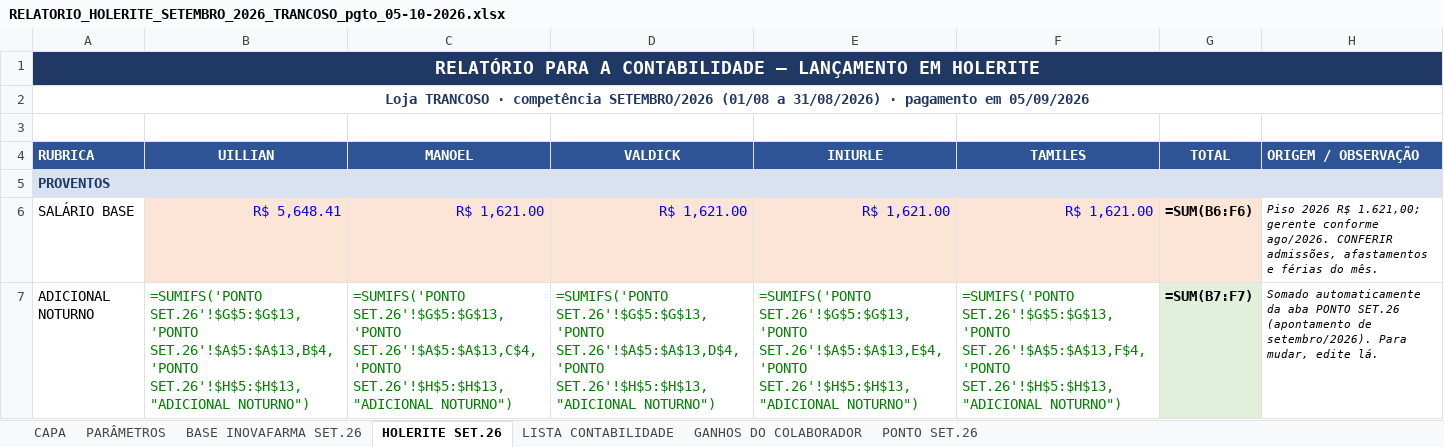
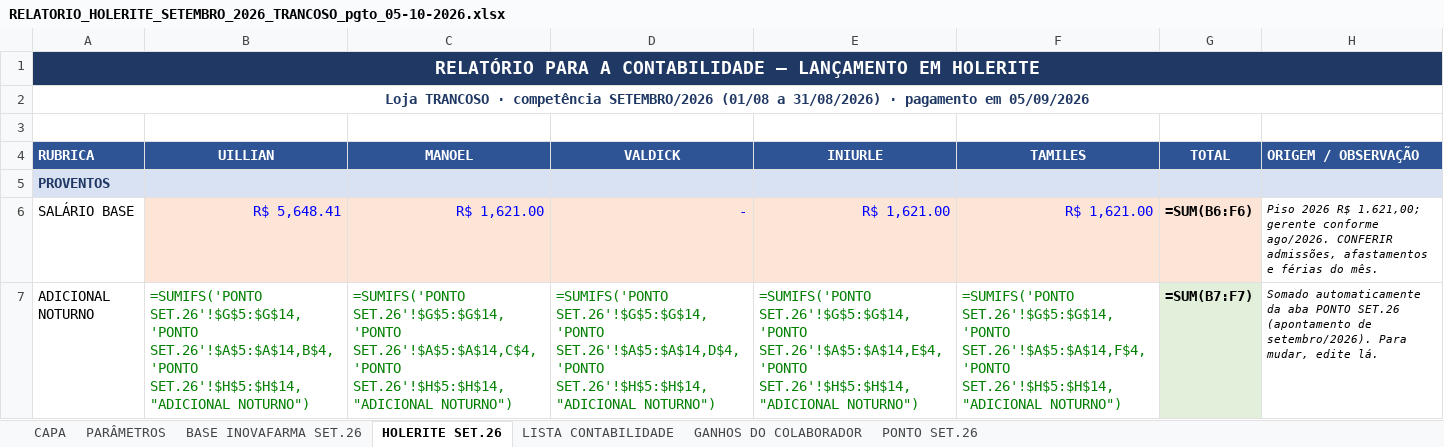
Before and after one commit to Presidentephm/site-farmacia, an Excel workbook: relatorios/contabilidade/RELATORIO_HOLERITE_SETEMBRO_2026_TRANCOSO_pgto_05-10-2026.xlsx, sheet HOLERITE SET.26, drawn as a sheet; only a part is shown; values as stored, in another font and other column widths than the file's, no borders; formulas without a stored value are shown as written; the diff covers the shown part only; the diff names each change by its address in the sheet, - before the commit and + after, or states it on an @@ line.

```diff
--- a/relatorios/contabilidade/RELATORIO_HOLERITE_SETEMBRO_2026_TRANCOSO_pgto_05-10-2026.xlsx (sheet HOLERITE SET.26)
+++ b/relatorios/contabilidade/RELATORIO_HOLERITE_SETEMBRO_2026_TRANCOSO_pgto_05-10-2026.xlsx (sheet HOLERITE SET.26)
-D6 (VALDICK): R$ 1,621.00
+D6 (VALDICK): -
-B7 (UILLIAN): =SUMIFS('PONTO SET.26'!$G$5:$G$13,'PONTO SET.26'!$A$5:$A$13,B$4,'PONTO SET.26'!$H$5:$H$13,"ADICIONAL NOTURNO")
+B7 (UILLIAN): =SUMIFS('PONTO SET.26'!$G$5:$G$14,'PONTO SET.26'!$A$5:$A$14,B$4,'PONTO SET.26'!$H$5:$H$14,"ADICIONAL NOTURNO")
-C7 (MANOEL): =SUMIFS('PONTO SET.26'!$G$5:$G$13,'PONTO SET.26'!$A$5:$A$13,C$4,'PONTO SET.26'!$H$5:$H$13,"ADICIONAL NOTURNO")
+C7 (MANOEL): =SUMIFS('PONTO SET.26'!$G$5:$G$14,'PONTO SET.26'!$A$5:$A$14,C$4,'PONTO SET.26'!$H$5:$H$14,"ADICIONAL NOTURNO")
-D7 (VALDICK): =SUMIFS('PONTO SET.26'!$G$5:$G$13,'PONTO SET.26'!$A$5:$A$13,D$4,'PONTO SET.26'!$H$5:$H$13,"ADICIONAL NOTURNO")
+D7 (VALDICK): =SUMIFS('PONTO SET.26'!$G$5:$G$14,'PONTO SET.26'!$A$5:$A$14,D$4,'PONTO SET.26'!$H$5:$H$14,"ADICIONAL NOTURNO")
-E7 (INIURLE): =SUMIFS('PONTO SET.26'!$G$5:$G$13,'PONTO SET.26'!$A$5:$A$13,E$4,'PONTO SET.26'!$H$5:$H$13,"ADICIONAL NOTURNO")
+E7 (INIURLE): =SUMIFS('PONTO SET.26'!$G$5:$G$14,'PONTO SET.26'!$A$5:$A$14,E$4,'PONTO SET.26'!$H$5:$H$14,"ADICIONAL NOTURNO")
-F7 (TAMILES): =SUMIFS('PONTO SET.26'!$G$5:$G$13,'PONTO SET.26'!$A$5:$A$13,F$4,'PONTO SET.26'!$H$5:$H$13,"ADICIONAL NOTURNO")
+F7 (TAMILES): =SUMIFS('PONTO SET.26'!$G$5:$G$14,'PONTO SET.26'!$A$5:$A$14,F$4,'PONTO SET.26'!$H$5:$H$14,"ADICIONAL NOTURNO")
```
Also changed, not shown: 1 added row and 6 edited cells elsewhere in this sheet, sheet PONTO SET.26, sheet LISTA CONTABILIDADE, sheet CAPA, sheet GANHOS DO COLABORADOR, relatorios/contabilidade/RELATORIO_HOLERITE_AGOSTO_2026_CENTRO_pgto_05-09-2026.xlsx, relatorios/contabilidade/RELATORIO_HOLERITE_AGOSTO_2026_TRANCOSO_pgto_05-09-2026.xlsx, 7 other files.
